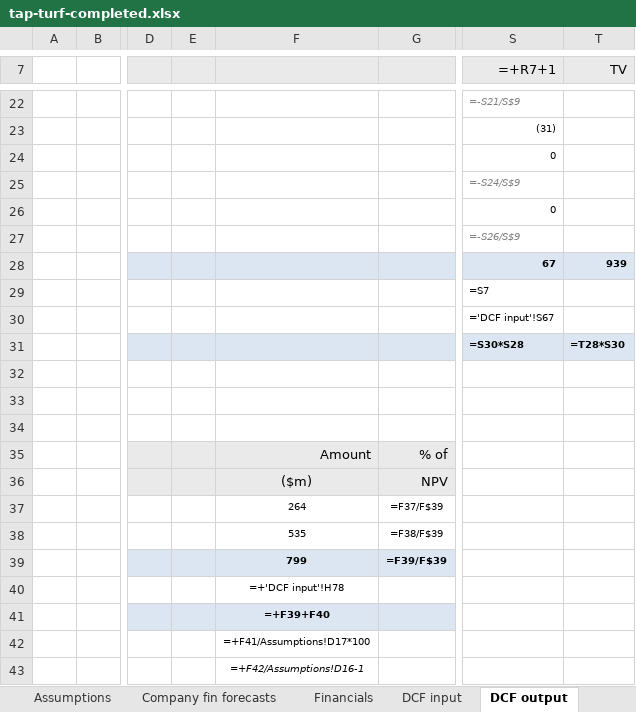
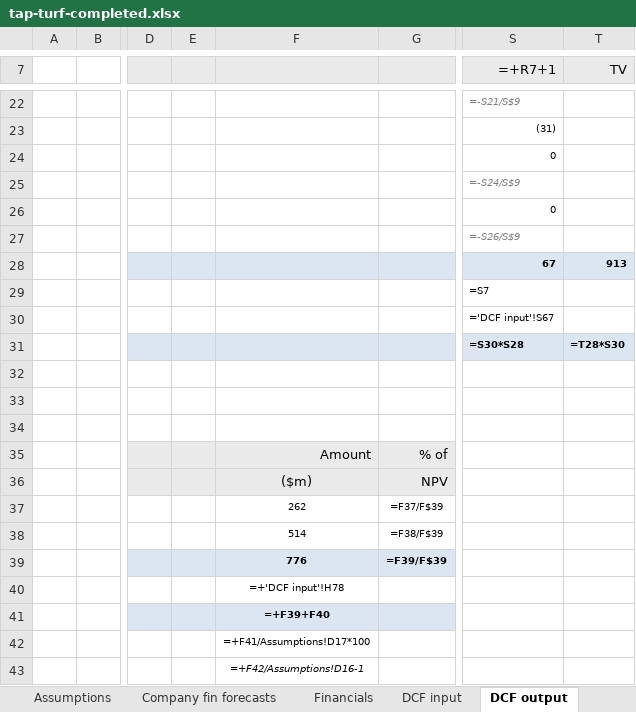
Before and after one commit to maitrya/claude, an Excel workbook: dcf-grader/sample-models/tap-turf-completed.xlsx, sheet DCF output, drawn as a sheet; only a part is shown, gaps mark what is left out; values as stored, in another font and other column widths than the file's, no borders; formulas without a stored value are shown as written; the diff names each change by its address in the sheet, - before the commit and + after, or states it on an @@ line.

```diff
--- a/dcf-grader/sample-models/tap-turf-completed.xlsx (sheet DCF output)
+++ b/dcf-grader/sample-models/tap-turf-completed.xlsx (sheet DCF output)
-T28 (TV): 939
+T28 (TV): 913
-F37: 264
+F37: 262
-F38: 535
+F38: 514
-F39: 799
+F39: 776
```
Also changed, not shown: sheet Assumptions, 2 other files.
